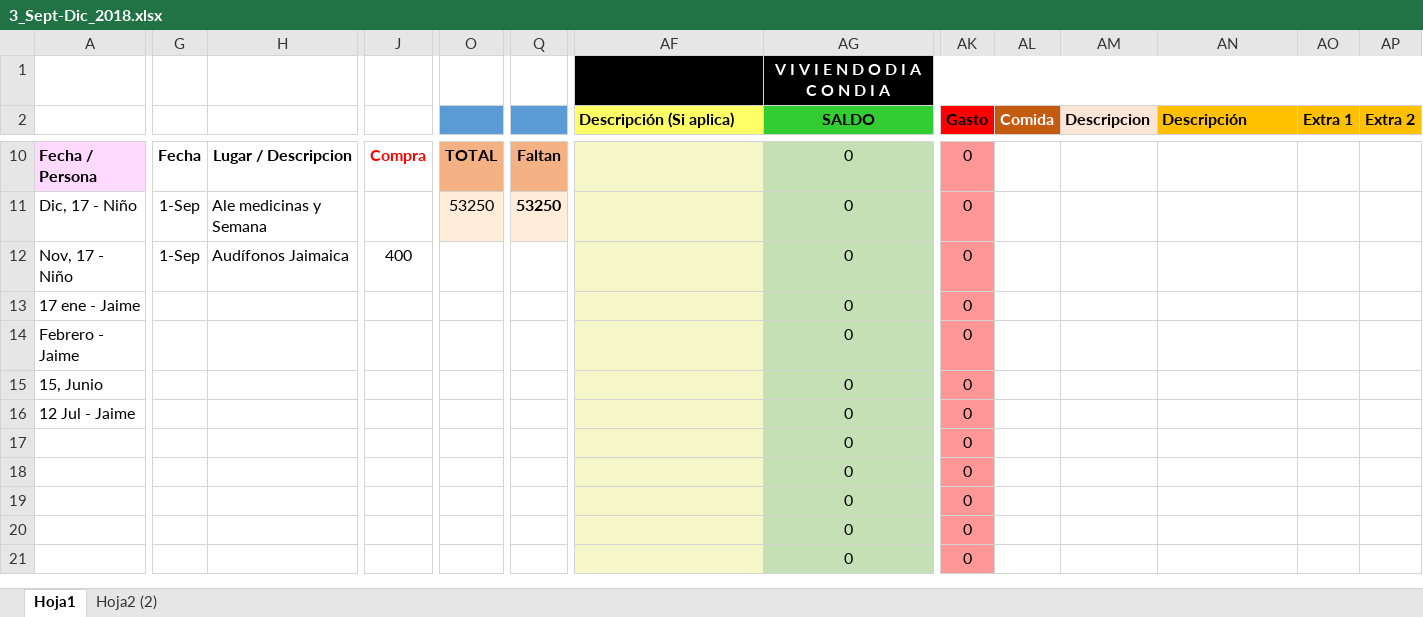
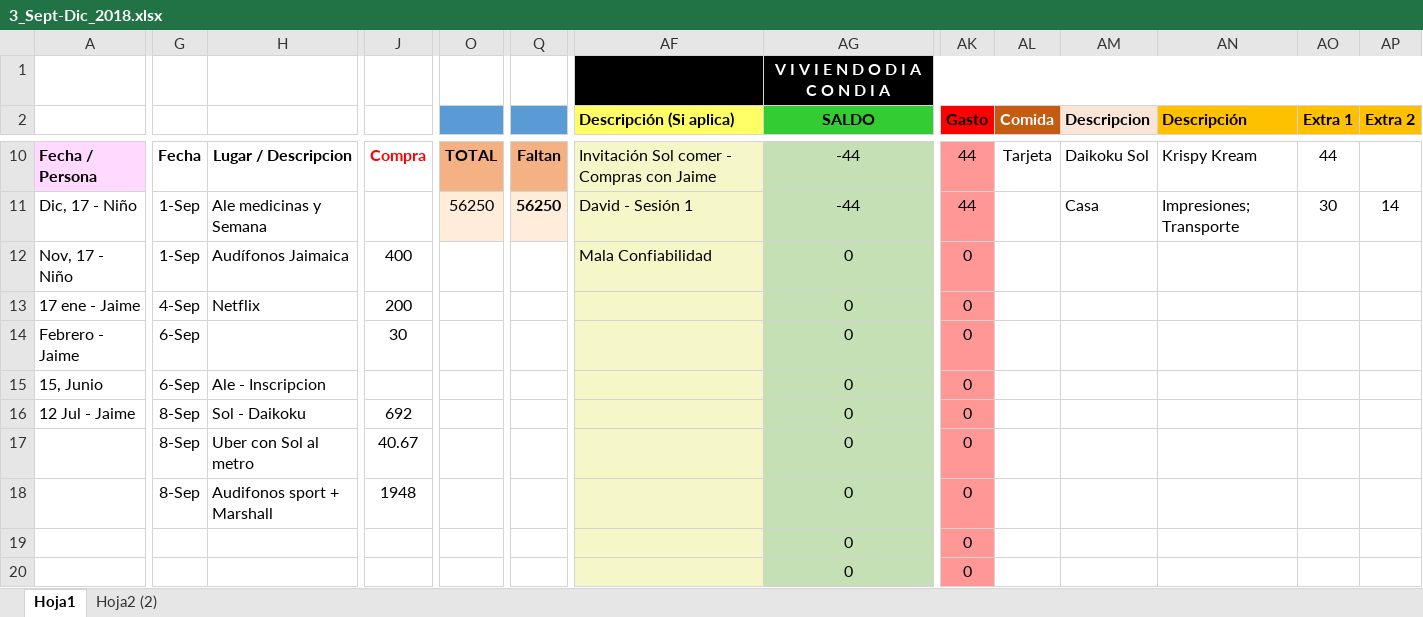
Before and after one commit to Adrifelcha/Adrifelcha, an Excel workbook: Finanzas/3_Sept-Dic_2018.xlsx, sheet Hoja1, drawn as a sheet; only a part is shown, gaps mark what is left out; the shorter side is filled out with more unchanged rows; values as stored, in another font and other column widths than the file's, no borders; the diff covers the shown part only; the diff names each change by its address in the sheet, - before the commit and + after, or states it on an @@ line.

```diff
--- a/Finanzas/3_Sept-Dic_2018.xlsx (sheet Hoja1)
+++ b/Finanzas/3_Sept-Dic_2018.xlsx (sheet Hoja1)
-AF10 (Descripción (Si aplica)): (empty)
+AF10 (Descripción (Si aplica)): Invitación Sol comer - Compras con Jaime
-AG10:AG11 (SALDO): 0
+AG10:AG11 (SALDO): -44
-AK10:AK11 (Gasto): 0
+AK10:AK11 (Gasto): 44
-AL10 (Comida): (empty)
+AL10 (Comida): Tarjeta
-AM10 (Descripcion): (empty)
+AM10 (Descripcion): Daikoku Sol
-AN10 (Descripción): (empty)
+AN10 (Descripción): Krispy Kream
-AO10 (Extra 1): (empty)
+AO10 (Extra 1): 44
-O11: 53250
+O11: 56250
-Q11: 53250
+Q11: 56250
-AF11 (Descripción (Si aplica)): (empty)
+AF11 (Descripción (Si aplica)): David - Sesión 1
-AM11 (Descripcion): (empty)
+AM11 (Descripcion): Casa
-AN11 (Descripción): (empty)
+AN11 (Descripción): Impresiones; Transporte
-AO11 (Extra 1): (empty)
+AO11 (Extra 1): 30
-AP11 (Extra 2): (empty)
+AP11 (Extra 2): 14
-AF12 (Descripción (Si aplica)): (empty)
+AF12 (Descripción (Si aplica)): Mala Confiabilidad
-G13: (empty)
+G13: 4-Sep
-H13: (empty)
+H13: Netflix
-J13: (empty)
+J13: 200
-G14:G15: (empty)
+G14:G15: 6-Sep
-J14: (empty)
+J14: 30
-H15: (empty)
+H15: Ale - Inscripcion
-G16:G18: (empty)
+G16:G18: 8-Sep
-H16: (empty)
+H16: Sol - Daikoku
-J16: (empty)
+J16: 692
-H17: (empty)
+H17: Uber con Sol al metro
-J17: (empty)
+J17: 40.67
-H18: (empty)
+H18: Audifonos sport + Marshall
-J18: (empty)
+J18: 1948
```
Also changed, not shown: 4 added rows, 4 removed rows and 79 edited cells elsewhere in this sheet, formulas that keep their value.
